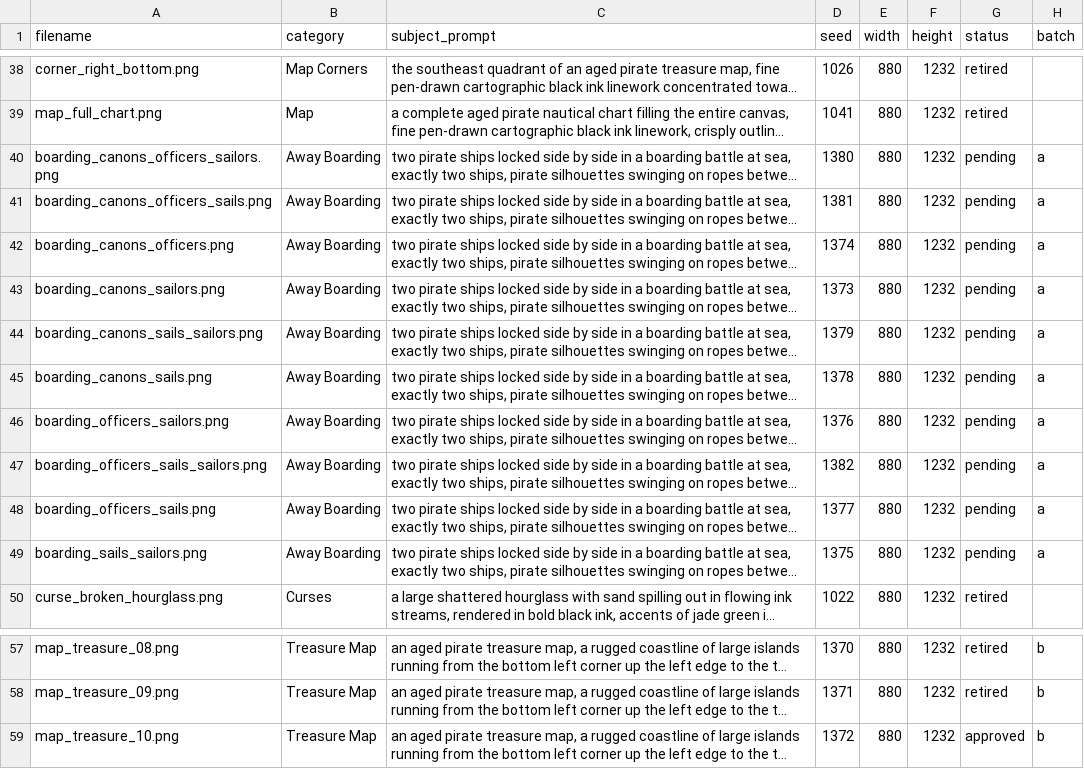
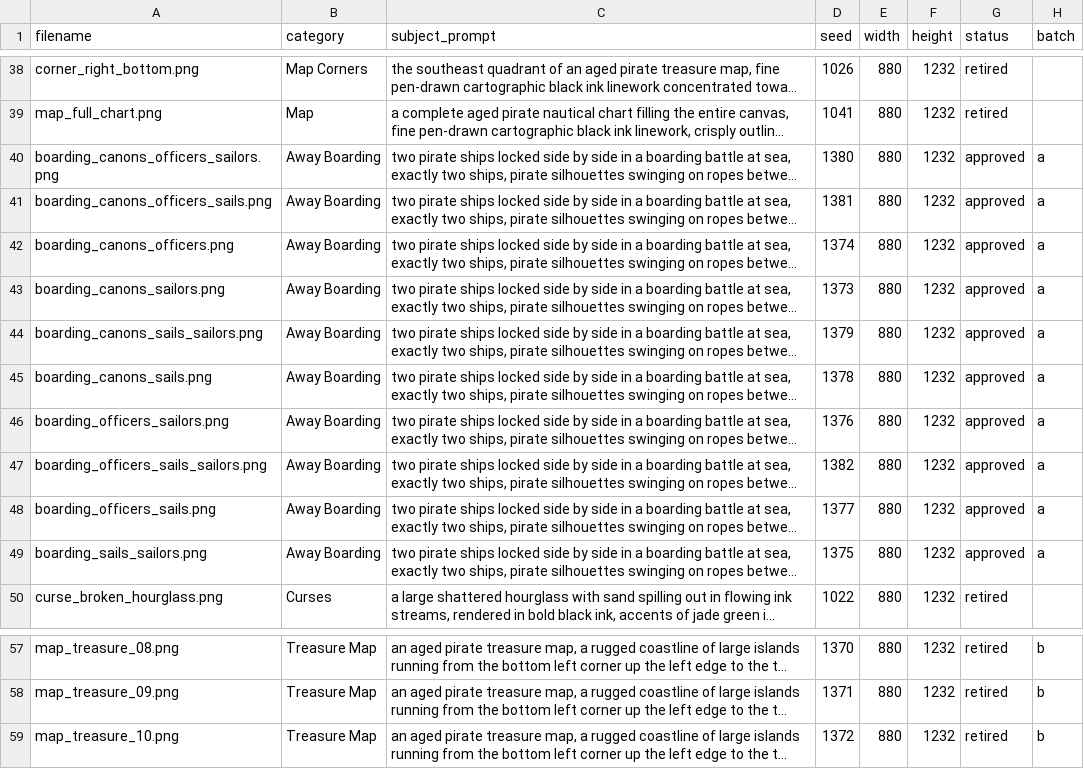
Before and after one commit to Libertygos/boarded, a CSV file: docs/art/art_manifest.csv, drawn as a sheet; only a part is shown, gaps mark what is left out; long unchanged cells end in …; the diff names each change by its address in the sheet, - before the commit and + after, or states it on an @@ line.

```diff
--- a/docs/art/art_manifest.csv
+++ b/docs/art/art_manifest.csv
-G40:G49 (status): pending
+G40:G49 (status): approved
-G59 (status): approved
+G59 (status): retired
```
Also changed, not shown: 12 other files.
